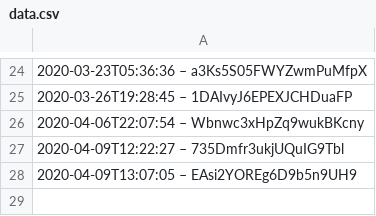
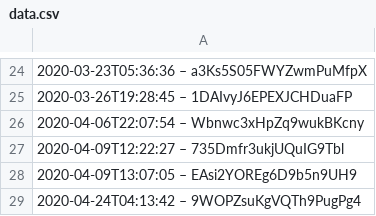
Before and after one commit to darkknight68/hyperliquid-trading-bot, a CSV file: data.csv, drawn as a sheet; only a part is shown, gaps mark what is left out.

Commit message:
feat(data.csv): implement new feature for module

```diff
--- a/data.csv
+++ b/data.csv
@@ -28 +28,2 @@
 2020-04-09T13:07:05 – EAsi2YOREg6D9b5n9UH9
+2020-04-24T04:13:42 – 9WOPZsuKgVQTh9PugPg4
```
